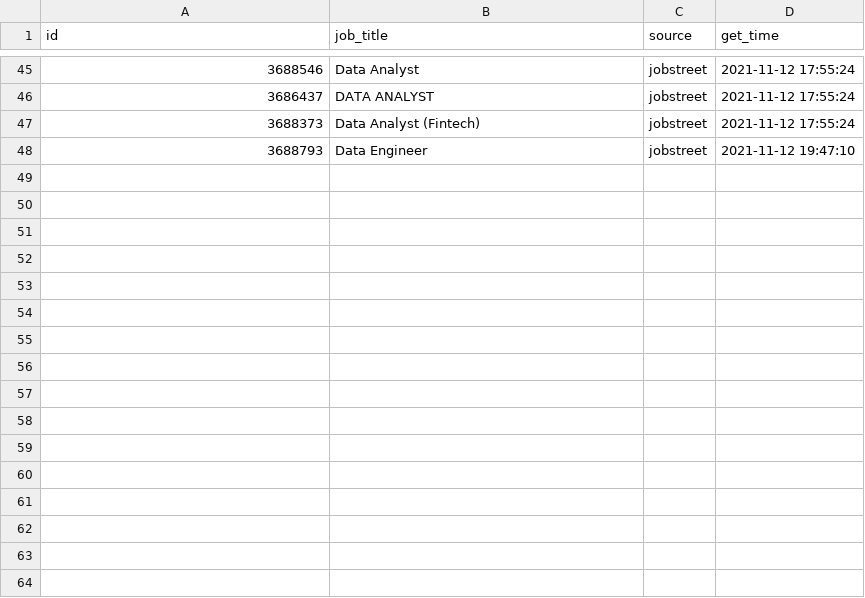
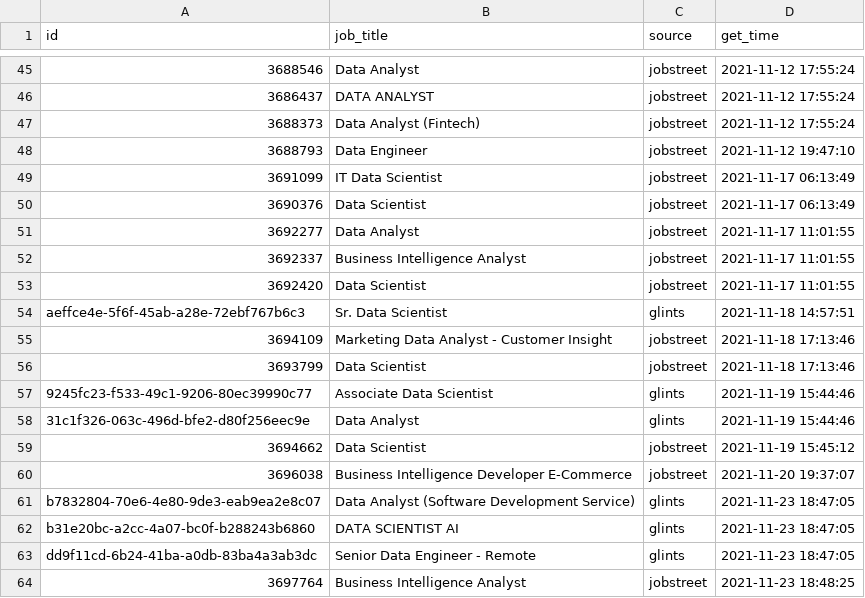
Before and after one commit to akherlan/jobvacancy, a CSV file: output/posted.csv, drawn as a sheet; only a part is shown, gaps mark what is left out; the diff names each change by its address in the sheet, - before the commit and + after, or states it on an @@ line.

```diff
--- a/output/posted.csv
+++ b/output/posted.csv
+row 49: 3691099 | IT Data Scientist | jobstreet | 2021-11-17 06:13:49
+row 50: 3690376 | Data Scientist | jobstreet | 2021-11-17 06:13:49
+row 51: 3692277 | Data Analyst | jobstreet | 2021-11-17 11:01:55
+row 52: 3692337 | Business Intelligence Analyst | jobstreet | 2021-11-17 11:01:55
+row 53: 3692420 | Data Scientist | jobstreet | 2021-11-17 11:01:55
+row 54: aeffce4e-5f6f-45ab-a28e-72ebf767b6c3 | Sr. Data Scientist | glints | 2021-11-18 14:57:51
+row 55: 3694109 | Marketing Data Analyst - Customer Insight | jobstreet | 2021-11-18 17:13:46
+row 56: 3693799 | Data Scientist | jobstreet | 2021-11-18 17:13:46
+row 57: 9245fc23-f533-49c1-9206-80ec39990c77 | Associate Data Scientist | glints | 2021-11-19 15:44:46
+row 58: 31c1f326-063c-496d-bfe2-d80f256eec9e | Data Analyst | glints | 2021-11-19 15:44:46
+row 59: 3694662 | Data Scientist | jobstreet | 2021-11-19 15:45:12
+row 60: 3696038 | Business Intelligence Developer E-Commerce | jobstreet | 2021-11-20 19:37:07
+row 61: b7832804-70e6-4e80-9de3-eab9ea2e8c07 | Data Analyst (Software Development Service) | glints | 2021-11-23 18:47:05
+row 62: b31e20bc-a2cc-4a07-bc0f-b288243b6860 | DATA SCIENTIST AI | glints | 2021-11-23 18:47:05
+row 63: dd9f11cd-6b24-41ba-a0db-83ba4a3ab3dc | Senior Data Engineer - Remote | glints | 2021-11-23 18:47:05
+row 64: 3697764 | Business Intelligence Analyst | jobstreet | 2021-11-23 18:48:25
```
Also changed, not shown: 11 other files.
